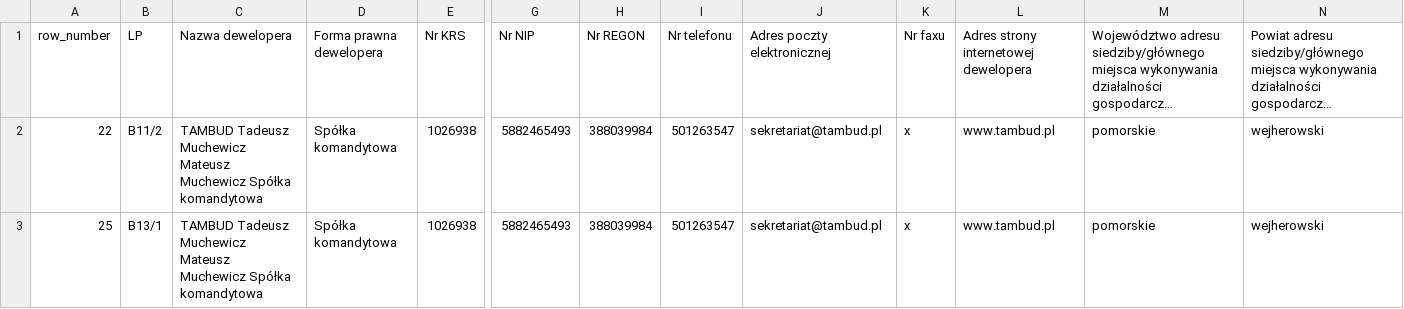
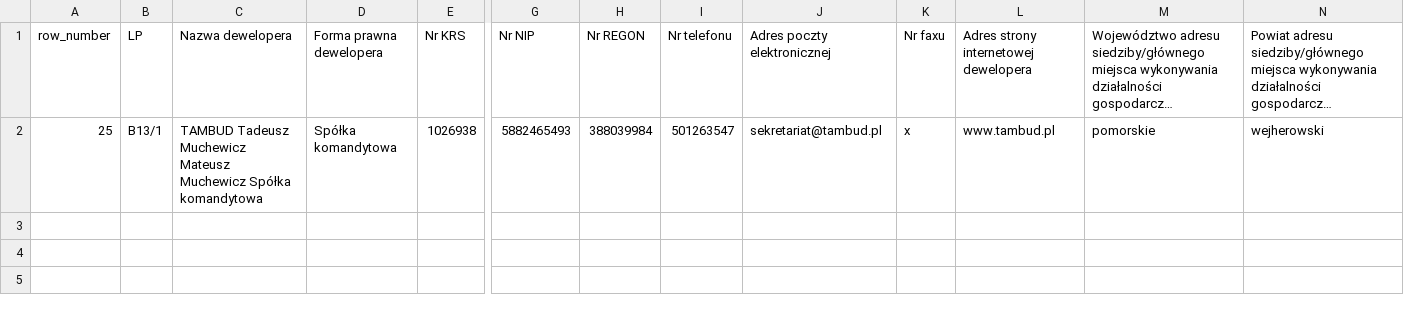
Before and after one commit to pawelmuchewicz/tambud, a CSV file: data1.csv, drawn as a sheet; only a part is shown, gaps mark what is left out; long unchanged cells end in …; rows hold the shown columns only; the diff names each change by its address in the sheet, - before the commit and + after, or states it on an @@ line.

```diff
--- a/data1.csv
+++ b/data1.csv
-row 2: 22 | B11/2 | TAMBUD Tadeusz Muchewicz Mateusz Muchewicz Spółka komandytowa | Spółka komandytowa | 1026938 | 5882465493 | 388039984 | 501263547 | sekretariat@tambud.pl | x | www.tambud.pl | pomorskie | wejherowski
```
